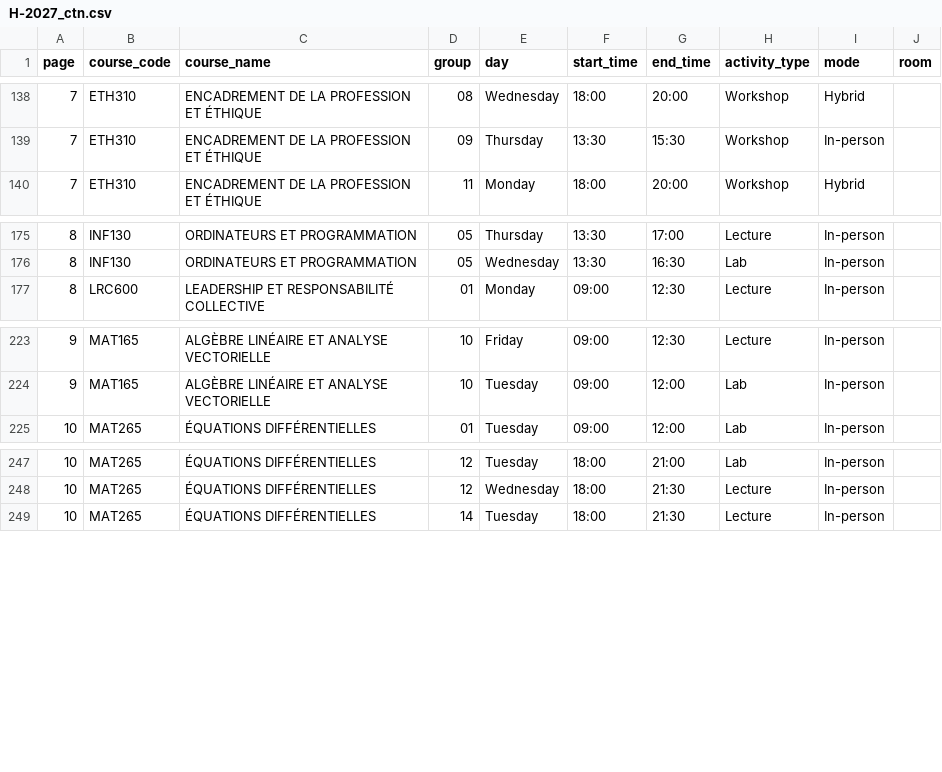
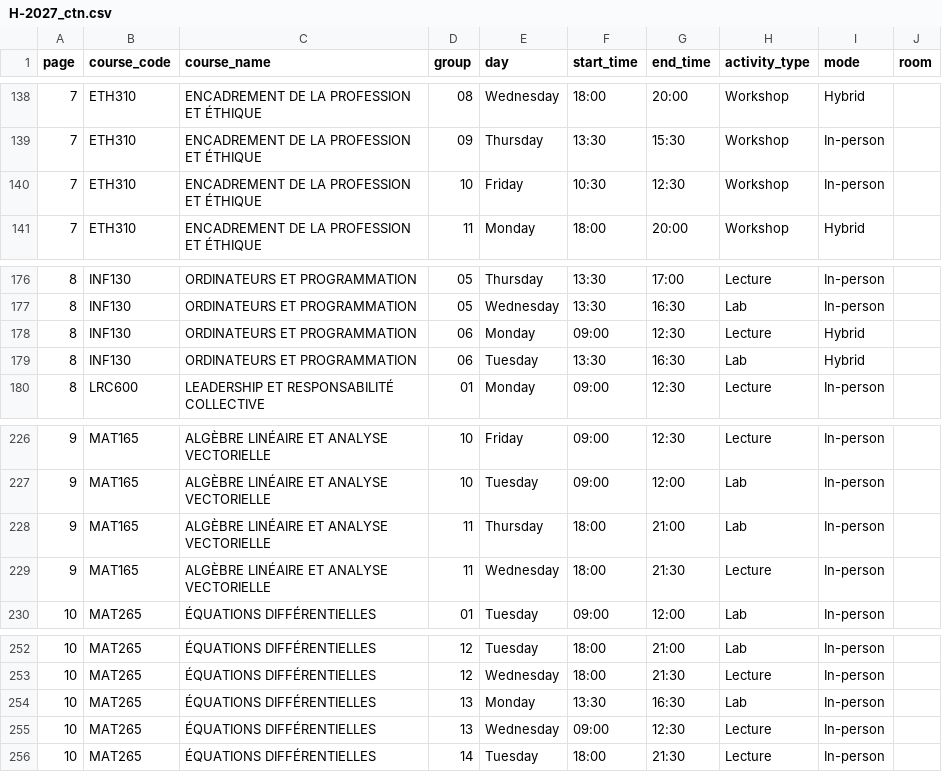
Before and after one commit to olivier0922/schedule-generator-ETS, a CSV file: data/H-2027_ctn.csv, drawn as a sheet; only a part is shown, gaps mark what is left out; the diff covers the shown part only.

```diff
--- a/data/H-2027_ctn.csv
+++ b/data/H-2027_ctn.csv
@@ -139,2 +139,3 @@
 7,ETH310,ENCADREMENT DE LA PROFESSION ET ÉTHIQUE,09,Thursday,13:30,15:30,Workshop,In-person,
+7,ETH310,ENCADREMENT DE LA PROFESSION ET ÉTHIQUE,10,Friday,10:30,12:30,Workshop,In-person,
 7,ETH310,ENCADREMENT DE LA PROFESSION ET ÉTHIQUE,11,Monday,18:00,20:00,Workshop,Hybrid,
@@ -176,2 +177,4 @@
 8,INF130,ORDINATEURS ET PROGRAMMATION,05,Wednesday,13:30,16:30,Lab,In-person,
+8,INF130,ORDINATEURS ET PROGRAMMATION,06,Monday,09:00,12:30,Lecture,Hybrid,
+8,INF130,ORDINATEURS ET PROGRAMMATION,06,Tuesday,13:30,16:30,Lab,Hybrid,
 8,LRC600,LEADERSHIP ET RESPONSABILITÉ COLLECTIVE,01,Monday,09:00,12:30,Lecture,In-person,
@@ -224,2 +227,4 @@
 9,MAT165,ALGÈBRE LINÉAIRE ET ANALYSE VECTORIELLE,10,Tuesday,09:00,12:00,Lab,In-person,
+9,MAT165,ALGÈBRE LINÉAIRE ET ANALYSE VECTORIELLE,11,Thursday,18:00,21:00,Lab,In-person,
+9,MAT165,ALGÈBRE LINÉAIRE ET ANALYSE VECTORIELLE,11,Wednesday,18:00,21:30,Lecture,In-person,
 10,MAT265,ÉQUATIONS DIFFÉRENTIELLES,01,Tuesday,09:00,12:00,Lab,In-person,
@@ -248,2 +253,4 @@
 10,MAT265,ÉQUATIONS DIFFÉRENTIELLES,12,Wednesday,18:00,21:30,Lecture,In-person,
+10,MAT265,ÉQUATIONS DIFFÉRENTIELLES,13,Monday,13:30,16:30,Lab,In-person,
+10,MAT265,ÉQUATIONS DIFFÉRENTIELLES,13,Wednesday,09:00,12:30,Lecture,In-person,
 10,MAT265,ÉQUATIONS DIFFÉRENTIELLES,14,Tuesday,18:00,21:30,Lecture,In-person,
```
Also changed, not shown: 16 edited cells elsewhere in this file, data/H-2027_ele.csv, data/H-2027_gpa.csv, 8 other files.
